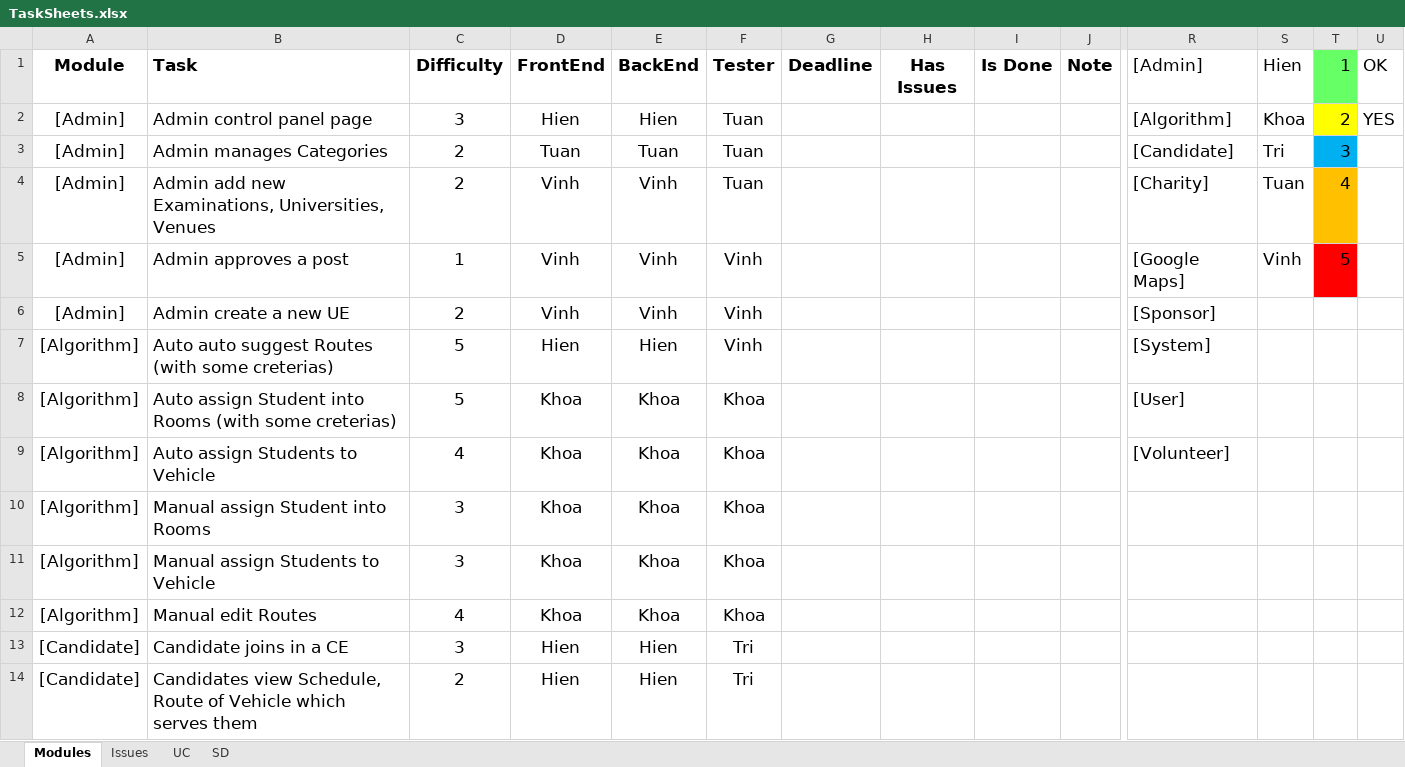
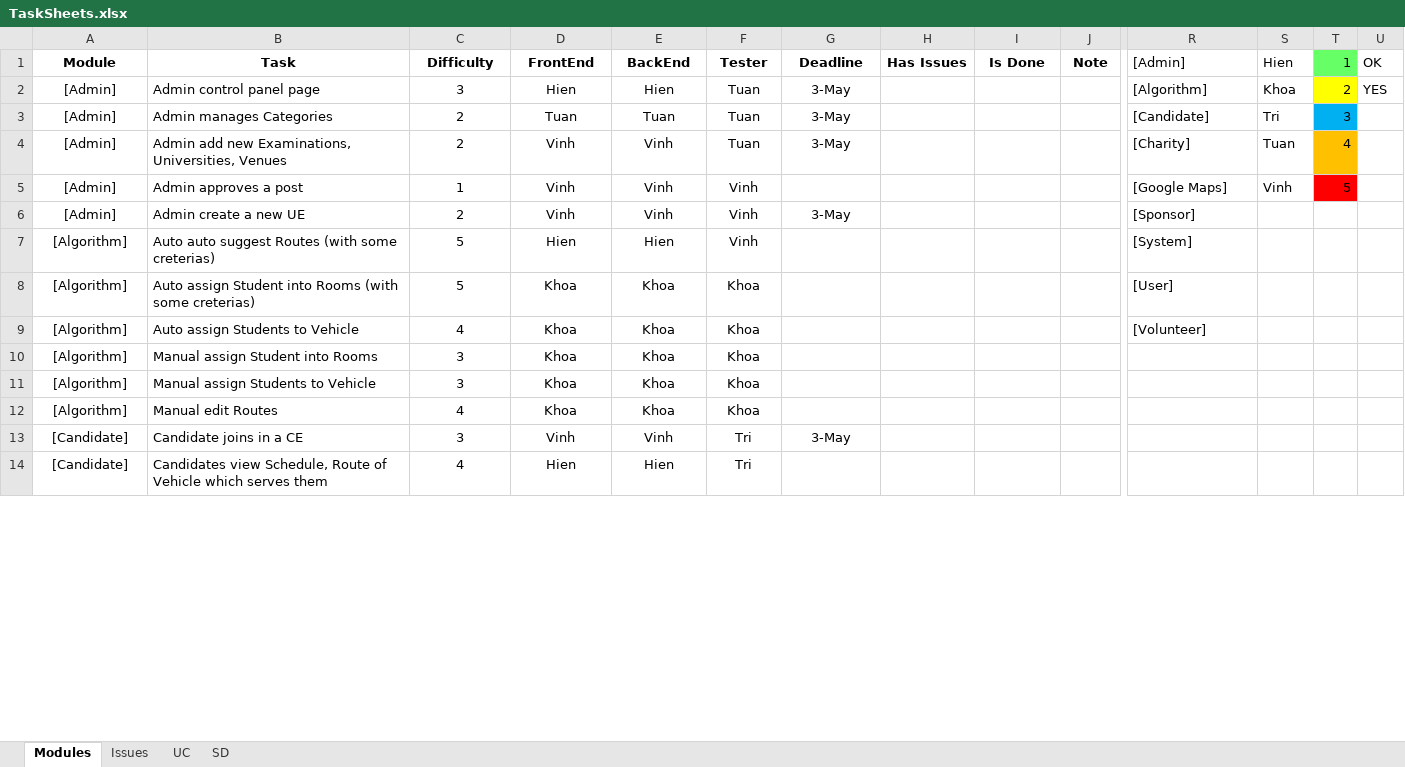
Before and after one commit to huutri92/group-22-tsmt, an Excel workbook: TaskSheets.xlsx, sheet Modules, drawn as a sheet; only a part is shown, gaps mark what is left out; values as stored, in another font and other column widths than the file's, no borders; the diff covers the shown part only; the diff names each change by its address in the sheet, - before the commit and + after, or states it on an @@ line.

```diff
--- a/TaskSheets.xlsx (sheet Modules)
+++ b/TaskSheets.xlsx (sheet Modules)
@@ A1:J1 text size: smaller @@
-B1 alignment: left
+B1 alignment: center
@@ R1:U2 text size: smaller @@
@@ A2:F14 text size: smaller @@
-G2:G4 (Deadline): (empty)
+G2:G4 (Deadline): 3-May
@@ R3:T5 text size: smaller @@
-G6 (Deadline): (empty)
+G6 (Deadline): 3-May
@@ R6:R9 text size: smaller @@
-D13 (FrontEnd): Hien
+D13 (FrontEnd): Vinh
-E13 (BackEnd): Hien
+E13 (BackEnd): Vinh
-G13 (Deadline): (empty)
+G13 (Deadline): 3-May
-C14 (Difficulty): 2
+C14 (Difficulty): 4
```
Also changed, not shown: 3 removed rows, 14 edited cells and cell formats elsewhere in this sheet, sheet Issues.
